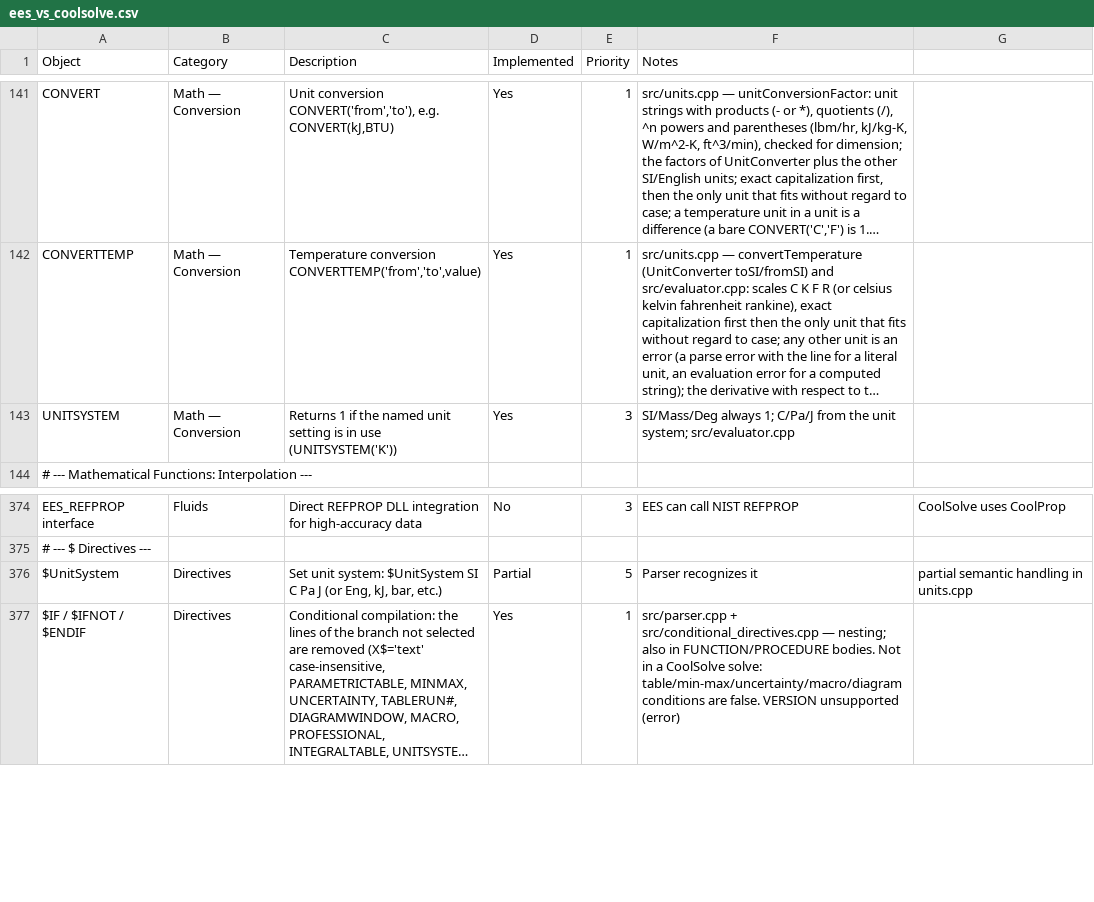
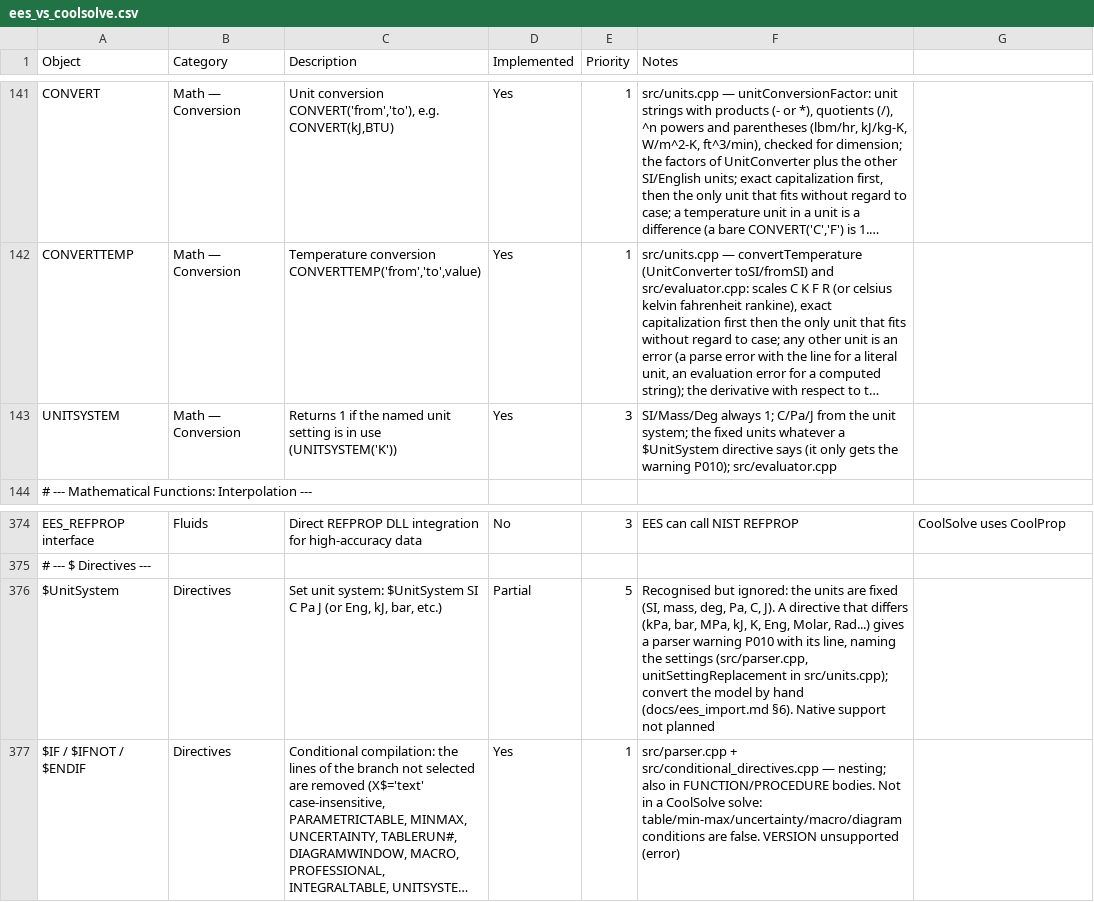
Before and after one commit to CoolProp/CoolSolve, a CSV file: docs/ees_vs_coolsolve.csv, drawn as a sheet; only a part is shown, gaps mark what is left out; long unchanged cells end in …; the diff names each change by its address in the sheet, - before the commit and + after, or states it on an @@ line.

```diff
--- a/docs/ees_vs_coolsolve.csv
+++ b/docs/ees_vs_coolsolve.csv
-F143 (Notes): …unit system; src/evaluator.cpp
+F143 (Notes): …unit system; the fixed units whatever a $UnitSystem directive says (it only gets the warning P010); src/evaluator.cpp
-F376 (Notes): Parser recognizes it
+F376 (Notes): Recognised but ignored: the units are fixed (SI, mass, deg, Pa, C, J). A directive that differs (kPa, bar, MPa, kJ, K, Eng, Molar, Rad...) gives a parser warning P010 with its line, naming the settings (src/parser.cpp, unitSettingReplacement in src/units.cpp); convert the model by hand (docs/ees_import.md §6). Native support not planned
-G376: partial semantic handling in units.cpp
+G376: (empty)
```
Also changed, not shown: 7 other files.
